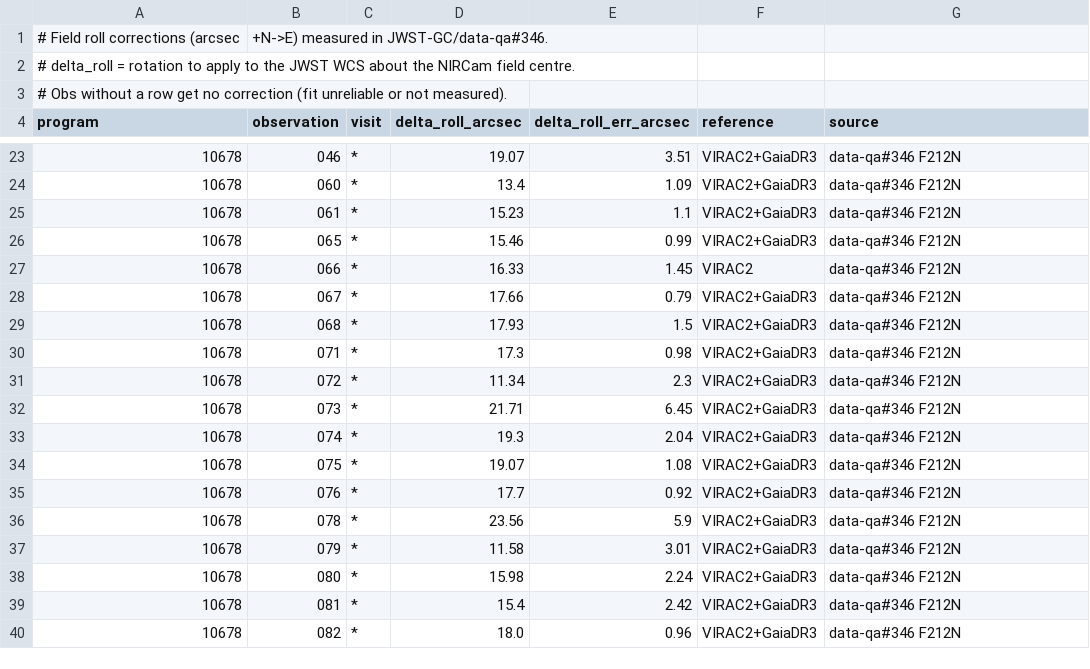
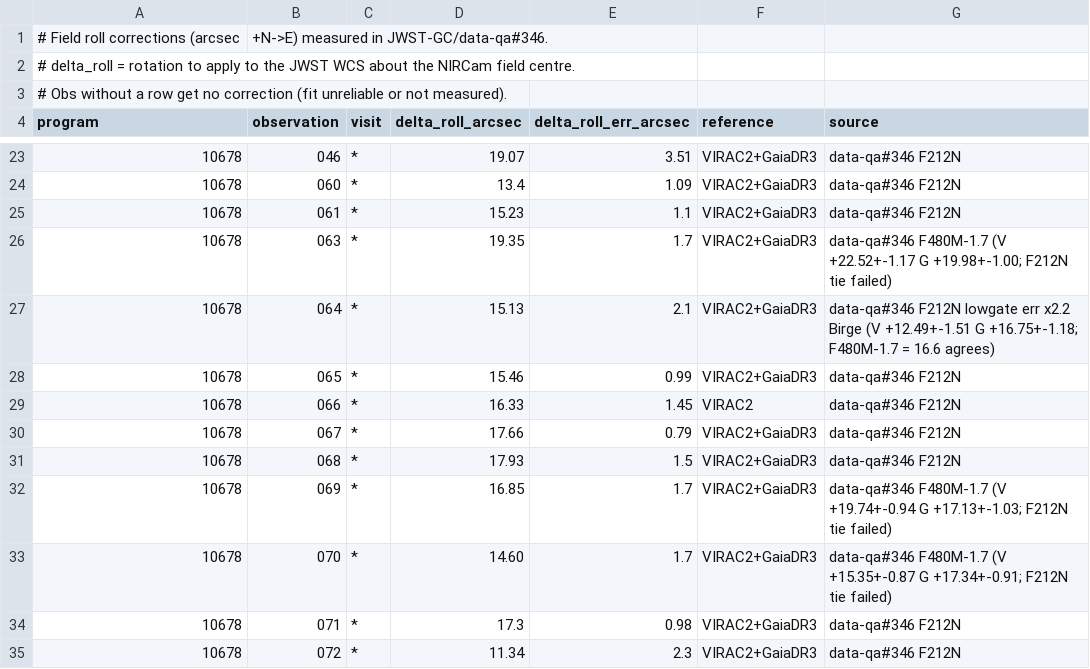
Before and after one commit to keflavich/jwst-gc-pipeline, a CSV file: jwst_gc_pipeline/reduction/roll_corrections.csv, drawn as a sheet; only a part is shown, gaps mark what is left out; the shorter side is filled out with more unchanged rows; the diff names each change by its address in the sheet, - before the commit and + after, or states it on an @@ line.

```diff
--- a/jwst_gc_pipeline/reduction/roll_corrections.csv
+++ b/jwst_gc_pipeline/reduction/roll_corrections.csv
+row 26: 10678 | 063 | * | 19.35 | 1.7 | VIRAC2+GaiaDR3 | data-qa#346 F480M-1.7 (V +22.52+-1.17 G +19.98+-1.00; F212N tie failed)
+row 27: 10678 | 064 | * | 15.13 | 2.1 | VIRAC2+GaiaDR3 | data-qa#346 F212N lowgate err x2.2 Birge (V +12.49+-1.51 G +16.75+-1.18; F480M-1.7 = 16.6 agrees)
+row 32: 10678 | 069 | * | 16.85 | 1.7 | VIRAC2+GaiaDR3 | data-qa#346 F480M-1.7 (V +19.74+-0.94 G +17.13+-1.03; F212N tie failed)
+row 33: 10678 | 070 | * | 14.60 | 1.7 | VIRAC2+GaiaDR3 | data-qa#346 F480M-1.7 (V +15.35+-0.87 G +17.34+-0.91; F212N tie failed)
```
